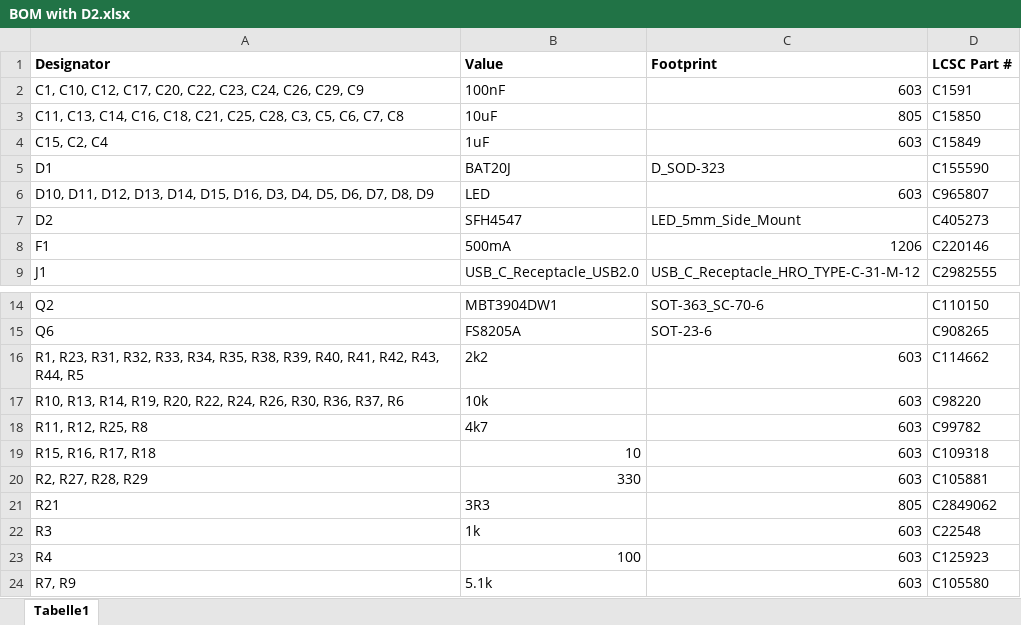
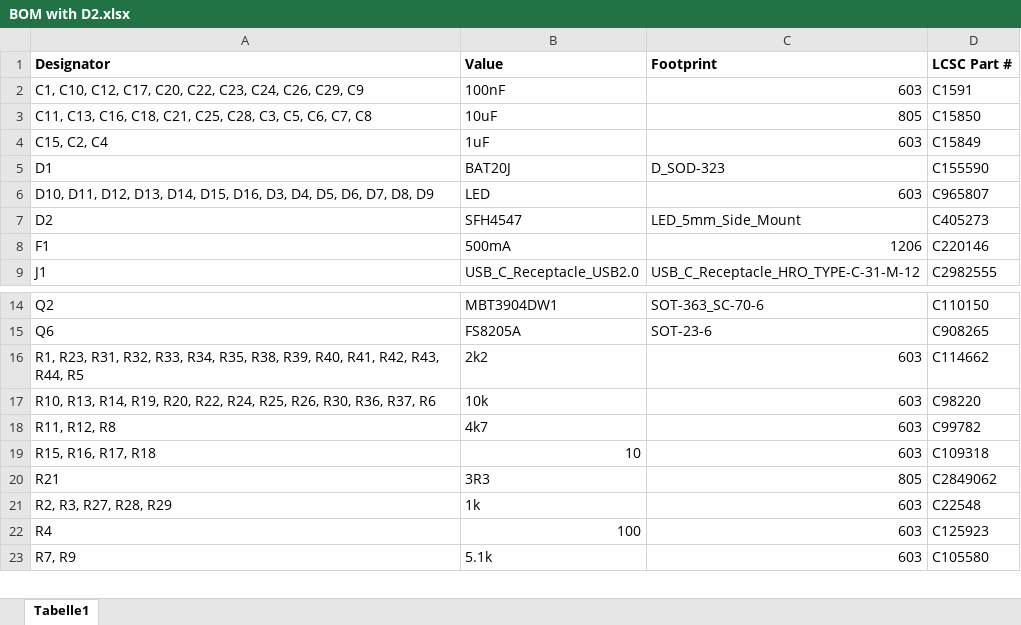
Before and after one commit to CoretechR/OMOTE, an Excel workbook: PCB/production/BOM with D2.xlsx, sheet Tabelle1, drawn as a sheet; only a part is shown, gaps mark what is left out; values as stored, in another font and other column widths than the file's, no borders; removed rows and columns are numbered as before the commit, all else as after; the diff names each change by its address in the sheet, - before the commit and + after, or states it on an @@ line.

```diff
--- a/PCB/production/BOM with D2.xlsx (sheet Tabelle1)
+++ b/PCB/production/BOM with D2.xlsx (sheet Tabelle1)
-A3 (Designator): C11, C13, C14, C16, C18,…
+A3 (Designator): C11, C13, C16, C18,…
-A17 (Designator): …R22, R24, R26, R30,…
+A17 (Designator): …R22, R24, R25, R26, R30,…
-A18 (Designator): R11, R12, R25, R8
+A18 (Designator): R11, R12, R8
-row 20: R2, R27, R28, R29 | 330 | 603 | C105881
-A21 (Designator): R3
+A21 (Designator): R2, R3, R27, R28, R29
```
Also changed, not shown: PCB/production/BOM.xlsx, 8 other files.
